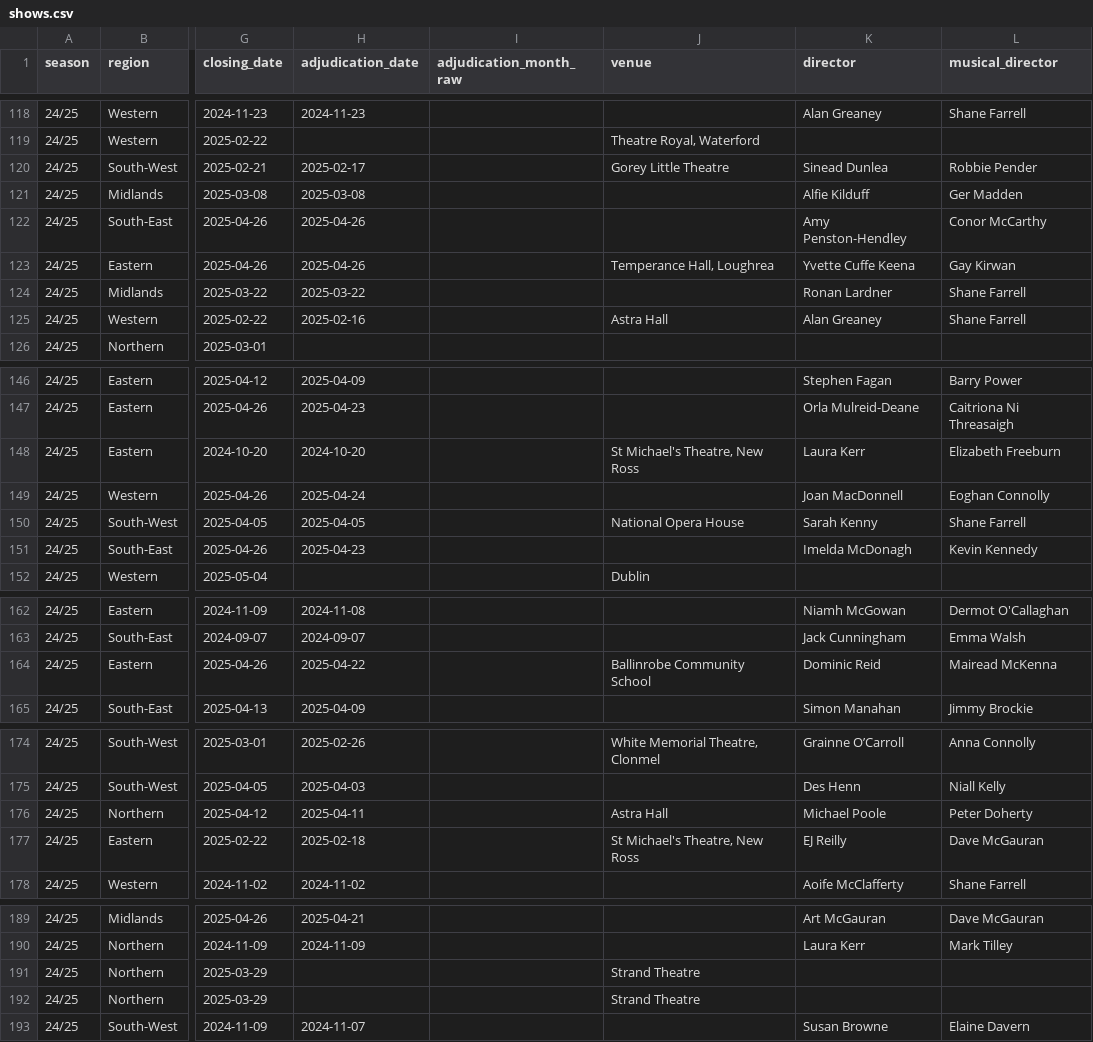
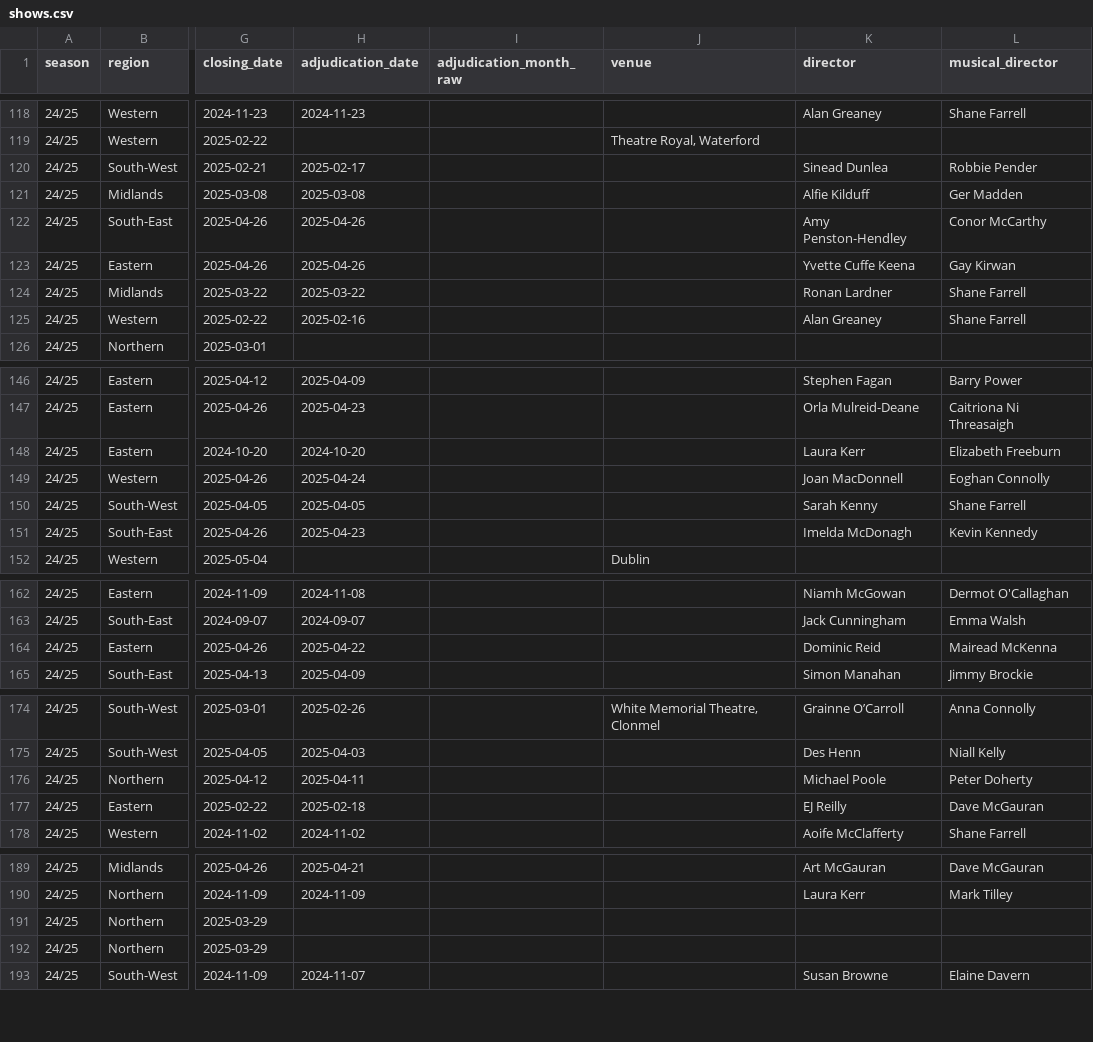
Before and after one commit to darraghcphotography/showcal, a CSV file: shows.csv, drawn as a sheet; only a part is shown, gaps mark what is left out; the diff covers the shown part only; the diff names each change by its address in the sheet, - before the commit and + after, or states it on an @@ line.

```diff
--- a/shows.csv
+++ b/shows.csv
-J120 (venue): Gorey Little Theatre
+J120 (venue): (empty)
-J123 (venue): Temperance Hall, Loughrea
+J123 (venue): (empty)
-J125 (venue): Astra Hall
+J125 (venue): (empty)
-J148 (venue): St Michael's Theatre, New Ross
+J148 (venue): (empty)
-J150 (venue): National Opera House
+J150 (venue): (empty)
-J164 (venue): Ballinrobe Community School
+J164 (venue): (empty)
-J176 (venue): Astra Hall
+J176 (venue): (empty)
-J177 (venue): St Michael's Theatre, New Ross
+J177 (venue): (empty)
-J191:J192 (venue): Strand Theatre
+J191:J192 (venue): (empty)
```
Also changed, not shown: 4 edited cells elsewhere in this file, 1 other file.
